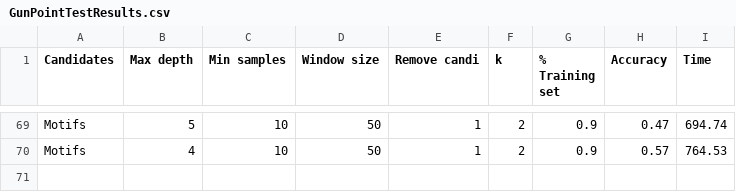
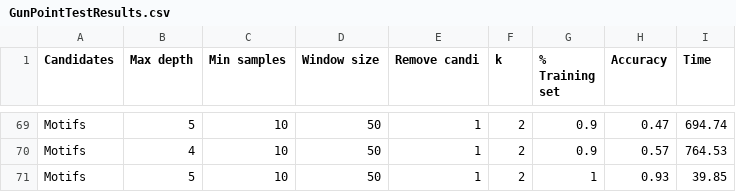
Before and after one commit to matteo-Donofrio-unipi/D-Onofrio-thesis, a CSV file: python_code/DecisionTreeClassifier Class/GunPointTestResults.csv, drawn as a sheet; only a part is shown, gaps mark what is left out; the diff names each change by its address in the sheet, - before the commit and + after, or states it on an @@ line.

```diff
--- a/python_code/DecisionTreeClassifier Class/GunPointTestResults.csv
+++ b/python_code/DecisionTreeClassifier Class/GunPointTestResults.csv
+row 71: Motifs | 5 | 10 | 50 | 1 | 2 | 1 | 0.93 | 39.85
```
Also changed, not shown: 8 other files.
